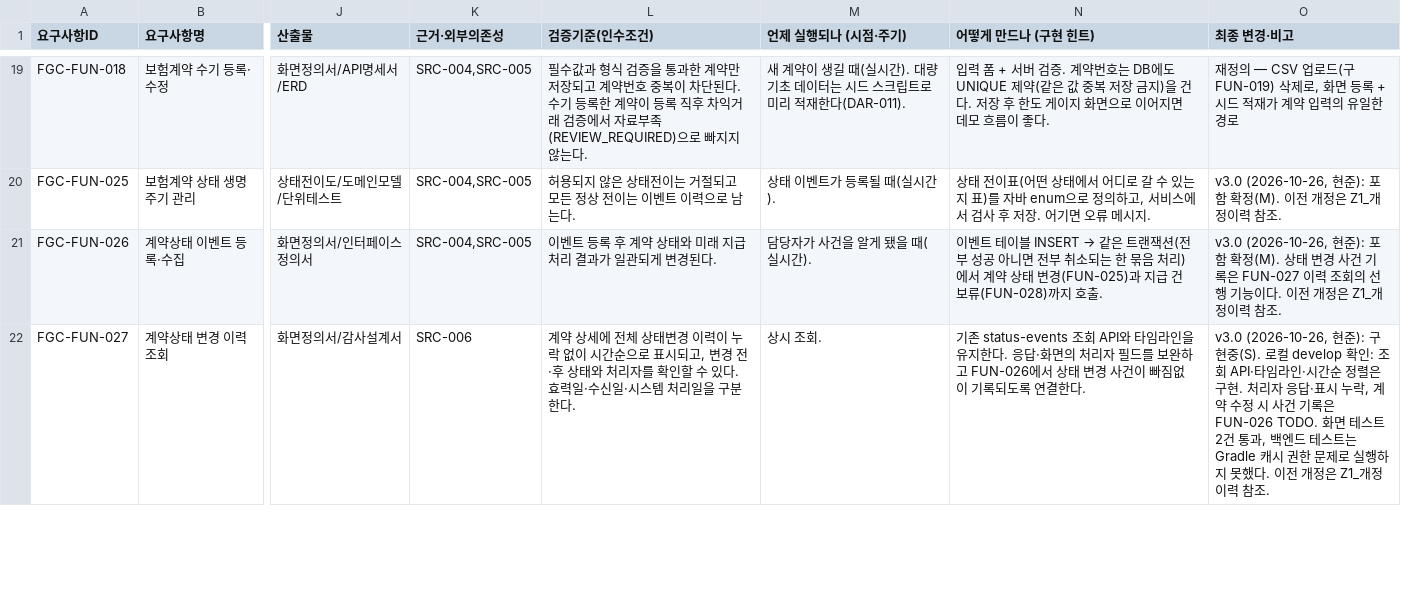
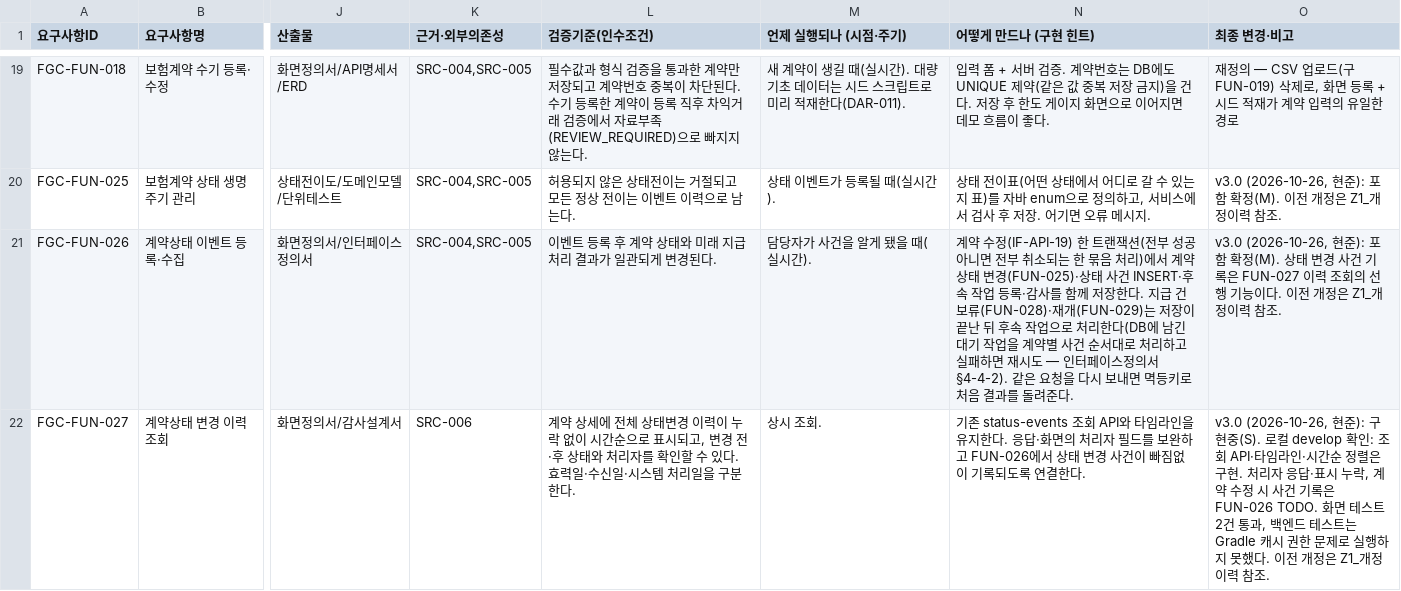
Before and after one commit to feegachu/fgc, a CSV file: docs/FGC_요구사항명세서_v3_0_FUN_기능_요구사항.csv, drawn as a sheet; only a part is shown, gaps mark what is left out; the diff covers the shown part only; the diff names each change by its address in the sheet, - before the commit and + after, or states it on an @@ line.

Commit message:
[Docs] FUN-026·028·029 구현 힌트를 인터페이스정의서 §4-4-2·§9-5에 맞춤 (#625)

```diff
--- a/docs/FGC_요구사항명세서_v3_0_FUN_기능_요구사항.csv
+++ b/docs/FGC_요구사항명세서_v3_0_FUN_기능_요구사항.csv
@@ N21 (어떻게 만드나 (구현 힌트)): 이벤트 테이블 INSERT → 같은 트랜잭션(전부 성공 아니면 전부 취소되는 한 묶음 처리)에서 계약 상태 변경(FUN-025)과 지급 건 보류(FUN-028)까지 호출. → 계약 수정(IF-API-19) 한 트랜잭션(전부 성공 아니면 전부 취소되는 한 묶음 처리)에서 계약 상태 변경(FUN-025)·상태 사건 INSERT·후속 작업 등록·감사를 함께 저장한다. 지급 건 보류(FUN-028)·재개(FUN-029)는 저장이 끝난 뒤 후속 작업으로 처리한다(DB에 남긴 대기 작업을 계약별 사건 순서대로 처리하고 실패하면 재시도 — 인터페이스정의서 §4-4-2). 같은 요청을 다시 보내면 멱등키로 처음 결과를 돌려준다. @@
```
Also changed, not shown: 2 edited cells elsewhere in this file.
